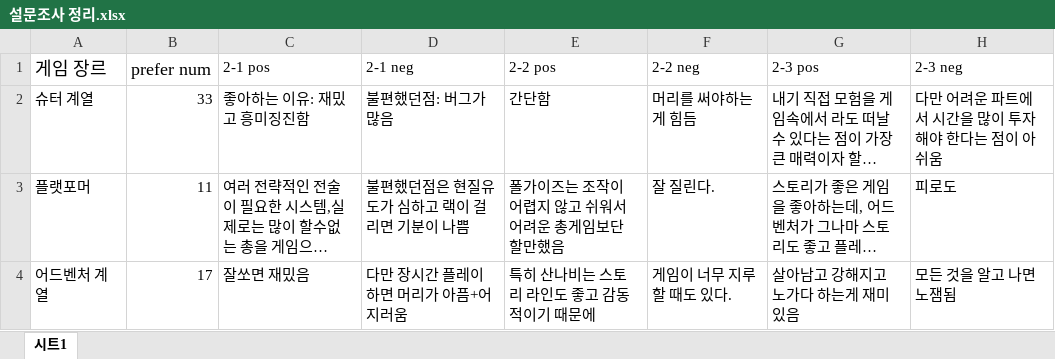
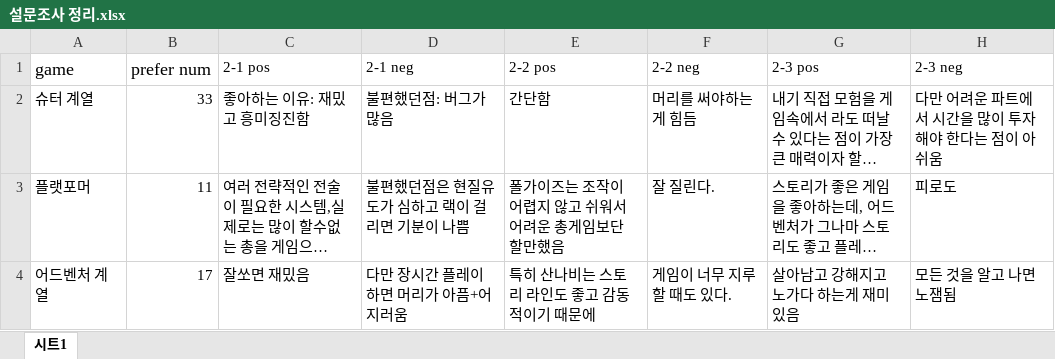
Before and after one commit to Vodkakat/Data_for_F-project, an Excel workbook: 설문조사 정리.xlsx, sheet 시트1, drawn as a sheet; only a part is shown; long unchanged cells end in …; values as stored, in another font and other column widths than the file's, no borders; charts and pictures not drawn; the diff names each change by its address in the sheet, - before the commit and + after, or states it on an @@ line.

Commit message:
Add files via upload

```diff
--- a/설문조사 정리.xlsx (sheet 시트1)
+++ b/설문조사 정리.xlsx (sheet 시트1)
-A1: 게임 장르
+A1: game
```
